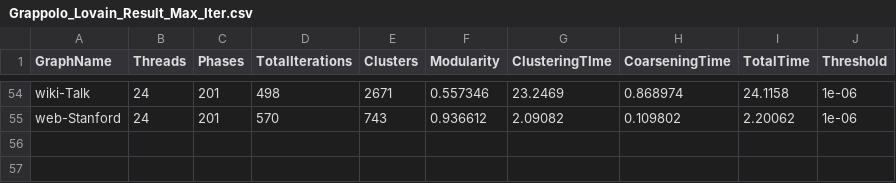
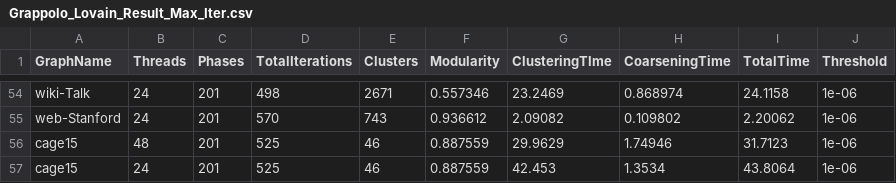
Before and after one commit to marufdsi/grappolo, a CSV file: results/Grappolo_Lovain_Result_Max_Iter.csv, drawn as a sheet; only a part is shown, gaps mark what is left out; the diff names each change by its address in the sheet, - before the commit and + after, or states it on an @@ line.

Commit message:
results sets are added

```diff
--- a/results/Grappolo_Lovain_Result_Max_Iter.csv
+++ b/results/Grappolo_Lovain_Result_Max_Iter.csv
+row 56: cage15 | 48 | 201 | 525 | 46 | 0.887559 | 29.9629 | 1.74946 | 31.7123 | 1e-06
+row 57: cage15 | 24 | 201 | 525 | 46 | 0.887559 | 42.453 | 1.3534 | 43.8064 | 1e-06
```
